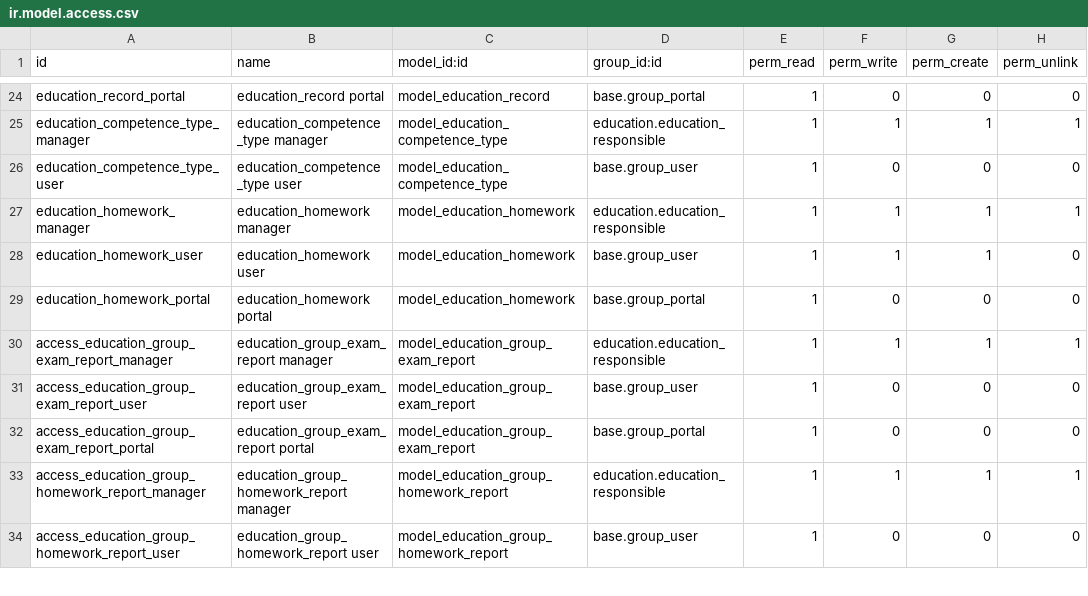
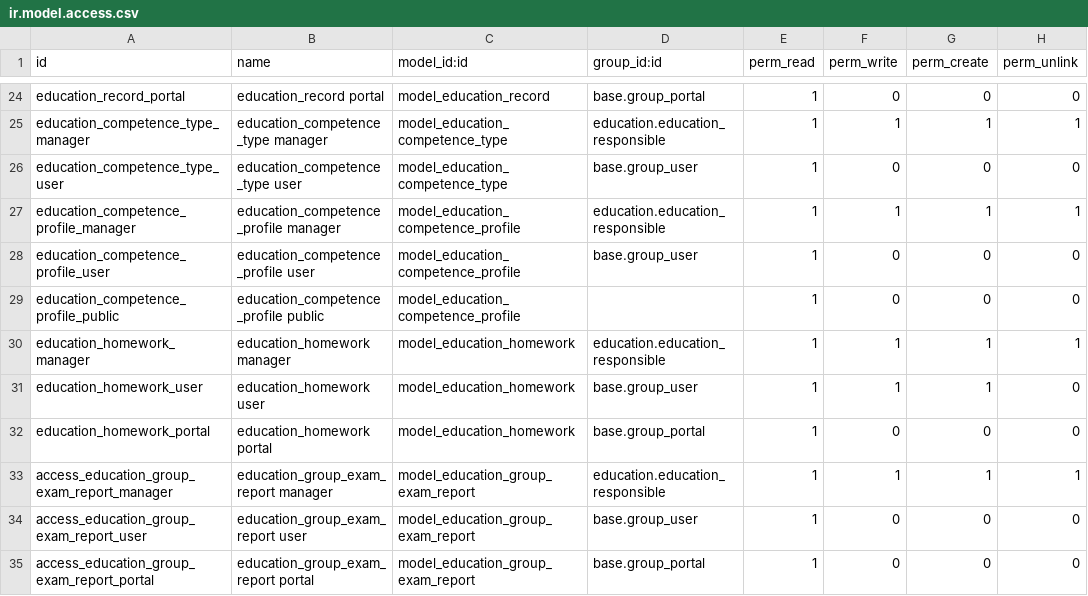
Before and after one commit to avanzosc/education, a CSV file: education_evaluation_notebook/security/ir.model.access.csv, drawn as a sheet; only a part is shown, gaps mark what is left out; the shorter side is filled out with more unchanged rows.

Commit message:
[IMP] education_evaluation_notebook: add competence profile model (#382)
* [IMP]education_evaluation_notebook: add competence profile model

* [IMP]education_evaluation_rubric: filter survey answer levels

* [IMP]education_evaluation_rubric: filter survey answer levels

* [IMP]education_evaluation_rubric: add level domain

* [IMP]education_evaluation_rubric: add level domain

* [IMP]education_evaluation_notebook: filter competences by level

* [IMP]education_evaluation_notebook: migrate education_competence_type field to many2many field

* [FIX] education_evaluation_notebook: delete index attribute

```diff
--- a/education_evaluation_notebook/security/ir.model.access.csv
+++ b/education_evaluation_notebook/security/ir.model.access.csv
@@ -26,2 +26,5 @@ education_competence_type_manager,education_competence_type manager,model_educat
 education_competence_type_user,education_competence_type user,model_education_competence_type,base.group_user,1,0,0,0
+education_competence_profile_manager,education_competence_profile manager,model_education_competence_profile,education.education_responsible,1,1,1,1
+education_competence_profile_user,education_competence_profile user,model_education_competence_profile,base.group_user,1,0,0,0
+education_competence_profile_public,education_competence_profile public,model_education_competence_profile,,1,0,0,0
 education_homework_manager,education_homework manager,model_education_homework,education.education_responsible,1,1,1,1
```
Also changed, not shown: 16 other files.
